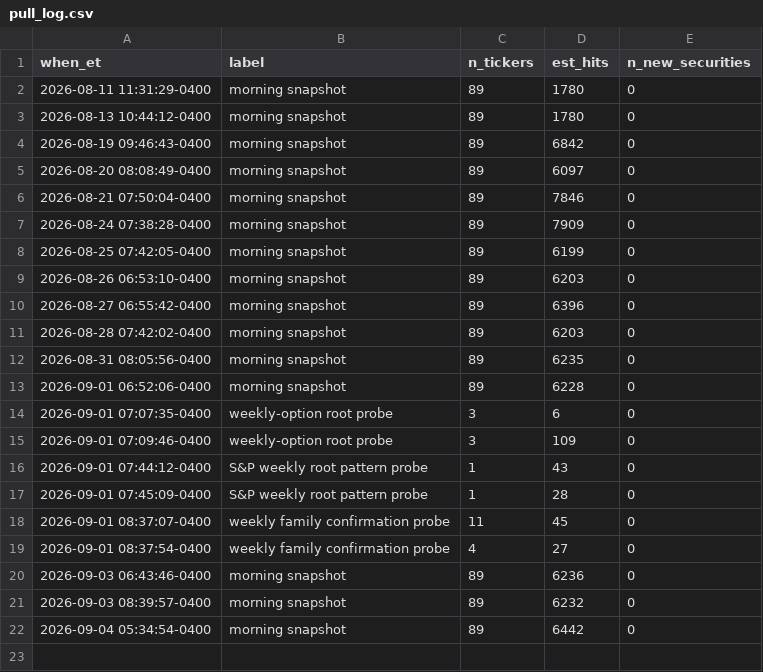
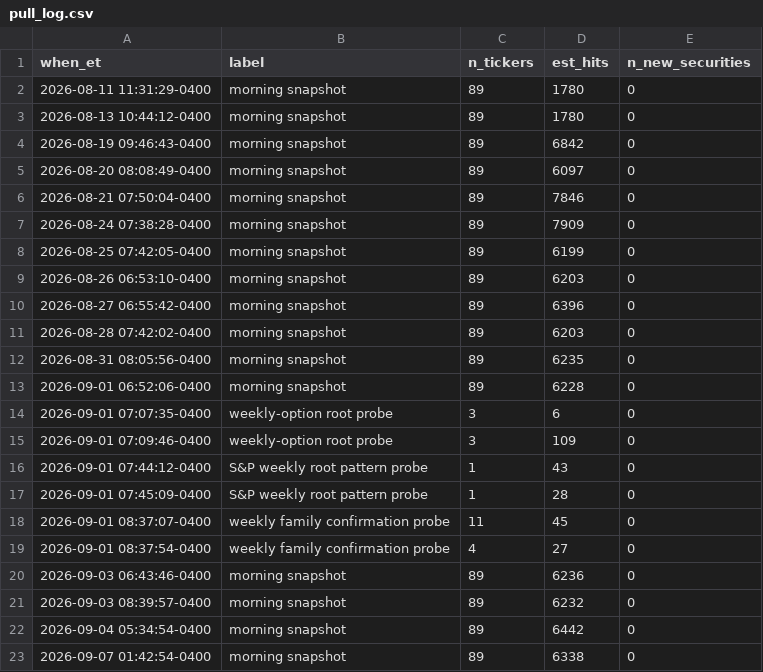
Before and after one commit to bengoulsonclaw-pixel/BASIS, a CSV file: data/pull_log.csv, drawn as a sheet; the diff names each change by its address in the sheet, - before the commit and + after, or states it on an @@ line.

Commit message:
Data backup after Bloomberg pull

```diff
--- a/data/pull_log.csv
+++ b/data/pull_log.csv
+row 23: 2026-09-07 01:42:54-0400 | morning snapshot | 89 | 6338 | 0
```
Also changed, not shown: 44 other files.
